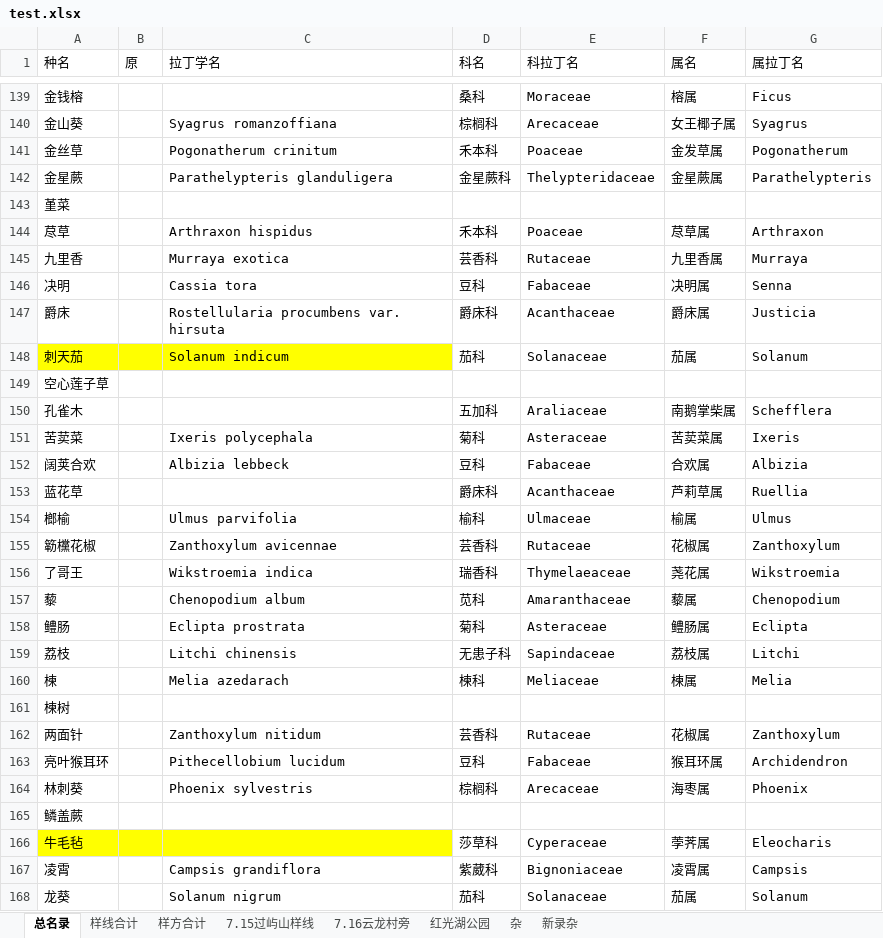
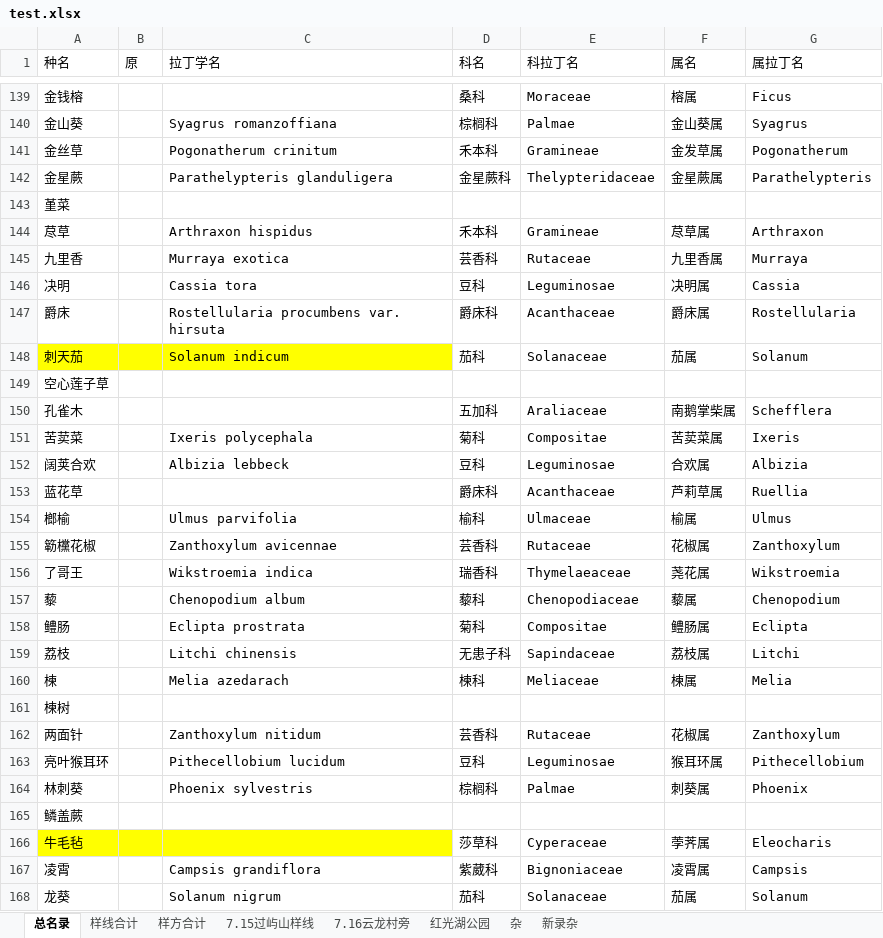
Before and after one commit to linhuibin98/vue3-multiple-template, an Excel workbook: test.xlsx, sheet 总名录, drawn as a sheet; only a part is shown, gaps mark what is left out; values as stored, in another font and other column widths than the file's, no borders; the diff covers the shown part only; the diff names each change by its address in the sheet, - before the commit and + after, or states it on an @@ line.

```diff
--- a/test.xlsx (sheet 总名录)
+++ b/test.xlsx (sheet 总名录)
-E140 (科拉丁名): Arecaceae
+E140 (科拉丁名): Palmae
-F140 (属名): 女王椰子属
+F140 (属名): 金山葵属
-E141 (科拉丁名): Poaceae
+E141 (科拉丁名): Gramineae
-E144 (科拉丁名): Poaceae
+E144 (科拉丁名): Gramineae
-E146 (科拉丁名): Fabaceae
+E146 (科拉丁名): Leguminosae
-G146 (属拉丁名): Senna
+G146 (属拉丁名): Cassia
-G147 (属拉丁名): Justicia
+G147 (属拉丁名): Rostellularia
-E151 (科拉丁名): Asteraceae
+E151 (科拉丁名): Compositae
-E152 (科拉丁名): Fabaceae
+E152 (科拉丁名): Leguminosae
-D157 (科名): 苋科
+D157 (科名): 藜科
-E157 (科拉丁名): Amaranthaceae
+E157 (科拉丁名): Chenopodiaceae
-E158 (科拉丁名): Asteraceae
+E158 (科拉丁名): Compositae
-E163 (科拉丁名): Fabaceae
+E163 (科拉丁名): Leguminosae
-G163 (属拉丁名): Archidendron
+G163 (属拉丁名): Pithecellobium
-E164 (科拉丁名): Arecaceae
+E164 (科拉丁名): Palmae
-F164 (属名): 海枣属
+F164 (属名): 刺葵属
```
Also changed, not shown: 329 edited cells elsewhere in this sheet, 3 other files.
